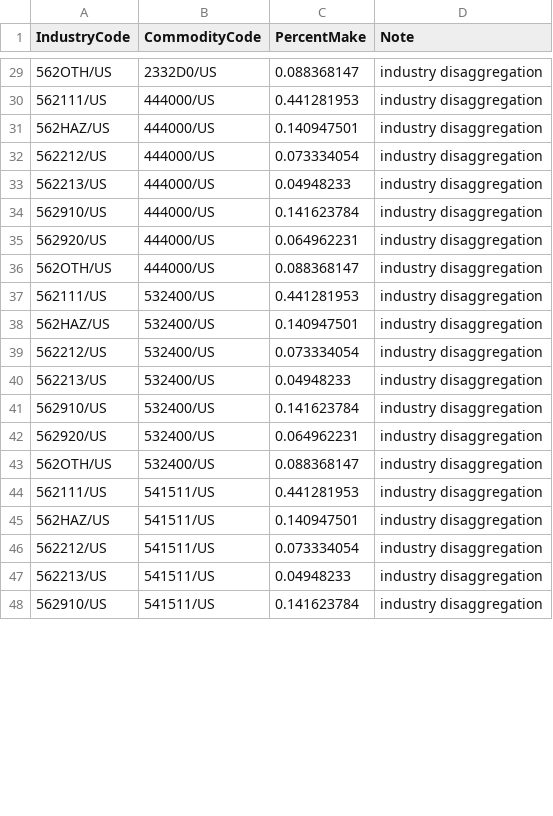
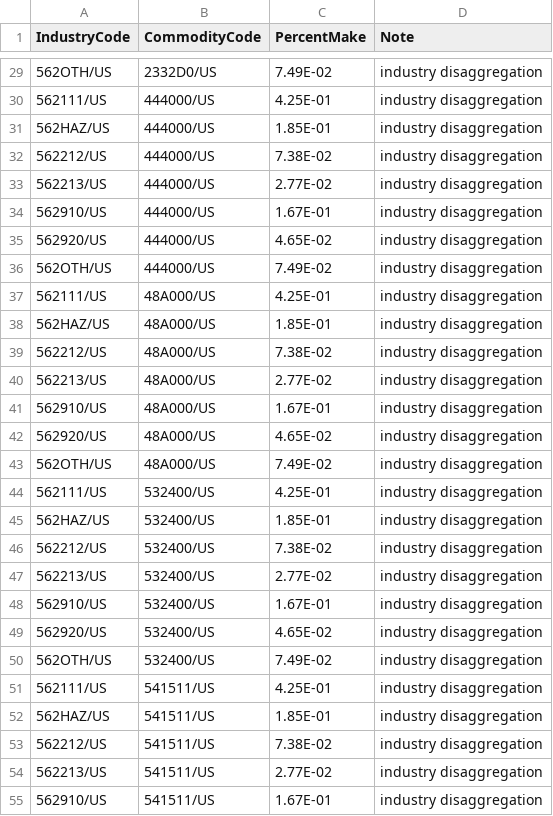
Before and after one commit to USEPA/useeior, a CSV file: inst/extdata/WasteDisaggregation_Make.csv, drawn as a sheet; only a part is shown, gaps mark what is left out; addresses are those after the commit; the diff covers the shown part only; the diff names each change by its address in the sheet, - before the commit and + after, or states it on an @@ line.

```diff
--- a/inst/extdata/WasteDisaggregation_Make.csv
+++ b/inst/extdata/WasteDisaggregation_Make.csv
-C29 (PercentMake): 0.088368147
+C29 (PercentMake): 7.49E-02
-C30 (PercentMake): 0.441281953
+C30 (PercentMake): 4.25E-01
-C31 (PercentMake): 0.140947501
+C31 (PercentMake): 1.85E-01
-C32 (PercentMake): 0.073334054
+C32 (PercentMake): 7.38E-02
-C33 (PercentMake): 0.04948233
+C33 (PercentMake): 2.77E-02
-C34 (PercentMake): 0.141623784
+C34 (PercentMake): 1.67E-01
-C35 (PercentMake): 0.064962231
+C35 (PercentMake): 4.65E-02
-C36 (PercentMake): 0.088368147
+C36 (PercentMake): 7.49E-02
+row 37: 562111/US | 48A000/US | 4.25E-01 | industry disaggregation
+row 38: 562HAZ/US | 48A000/US | 1.85E-01 | industry disaggregation
+row 39: 562212/US | 48A000/US | 7.38E-02 | industry disaggregation
+row 40: 562213/US | 48A000/US | 2.77E-02 | industry disaggregation
+row 41: 562910/US | 48A000/US | 1.67E-01 | industry disaggregation
+row 42: 562920/US | 48A000/US | 4.65E-02 | industry disaggregation
+row 43: 562OTH/US | 48A000/US | 7.49E-02 | industry disaggregation
-C44 (PercentMake): 0.441281953
+C44 (PercentMake): 4.25E-01
-C45 (PercentMake): 0.140947501
+C45 (PercentMake): 1.85E-01
-C46 (PercentMake): 0.073334054
+C46 (PercentMake): 7.38E-02
-C47 (PercentMake): 0.04948233
+C47 (PercentMake): 2.77E-02
-C48 (PercentMake): 0.141623784
+C48 (PercentMake): 1.67E-01
-C49 (PercentMake): 0.064962231
+C49 (PercentMake): 4.65E-02
-C50 (PercentMake): 0.088368147
+C50 (PercentMake): 7.49E-02
-C51 (PercentMake): 0.441281953
+C51 (PercentMake): 4.25E-01
-C52 (PercentMake): 0.140947501
+C52 (PercentMake): 1.85E-01
-C53 (PercentMake): 0.073334054
+C53 (PercentMake): 7.38E-02
-C54 (PercentMake): 0.04948233
+C54 (PercentMake): 2.77E-02
-C55 (PercentMake): 0.141623784
+C55 (PercentMake): 1.67E-01
```
Also changed, not shown: 44 edited cells elsewhere in this file, inst/extdata/WasteDisaggregation_Use.csv.
